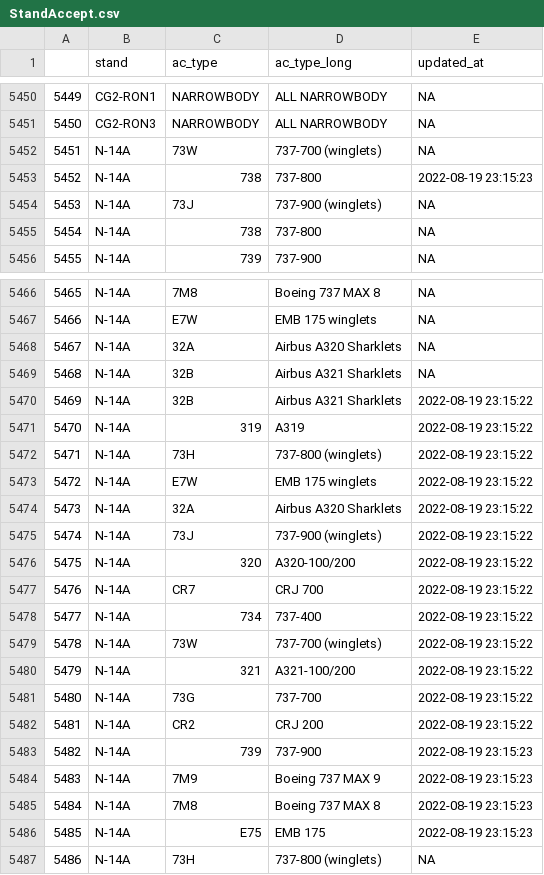
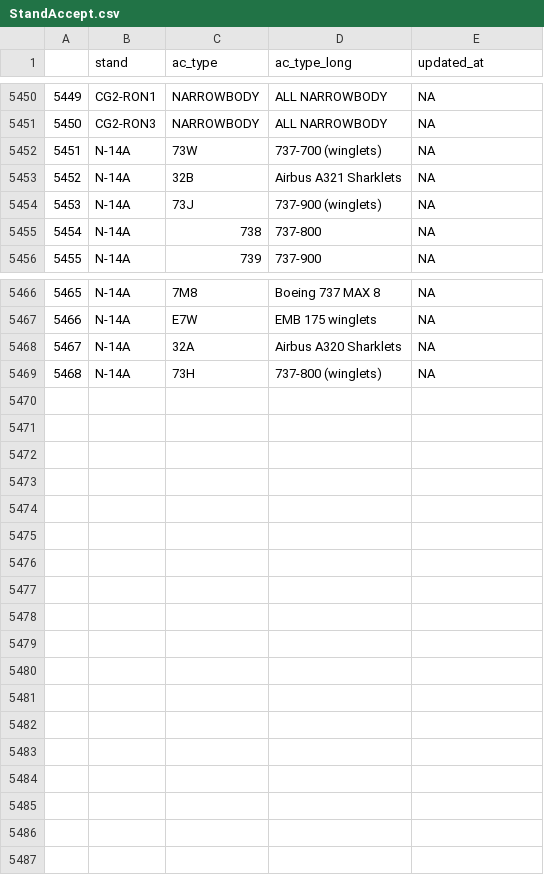
Before and after one commit to SEA-SteinbergW/sea_stands, a CSV file: StandAccept.csv, drawn as a sheet; only a part is shown, gaps mark what is left out; removed rows and columns are numbered as before the commit, all else as after; the diff names each change by its address in the sheet, - before the commit and + after, or states it on an @@ line.

```diff
--- a/StandAccept.csv
+++ b/StandAccept.csv
-row 5453: 5452 | N-14A | 738 | 737-800 | 2022-08-19 23:15:23
@@ row 5469 moved to row 5453: 5452 @@
-row 5470: 5469 | N-14A | 32B | Airbus A321 Sharklets | 2022-08-19 23:15:22
-row 5471: 5470 | N-14A | 319 | A319 | 2022-08-19 23:15:22
-row 5472: 5471 | N-14A | 73H | 737-800 (winglets) | 2022-08-19 23:15:22
-row 5473: 5472 | N-14A | E7W | EMB 175 winglets | 2022-08-19 23:15:22
-row 5474: 5473 | N-14A | 32A | Airbus A320 Sharklets | 2022-08-19 23:15:22
-row 5475: 5474 | N-14A | 73J | 737-900 (winglets) | 2022-08-19 23:15:22
-row 5476: 5475 | N-14A | 320 | A320-100/200 | 2022-08-19 23:15:22
-row 5477: 5476 | N-14A | CR7 | CRJ 700 | 2022-08-19 23:15:22
-row 5478: 5477 | N-14A | 734 | 737-400 | 2022-08-19 23:15:22
-row 5479: 5478 | N-14A | 73W | 737-700 (winglets) | 2022-08-19 23:15:22
-row 5480: 5479 | N-14A | 321 | A321-100/200 | 2022-08-19 23:15:22
-row 5481: 5480 | N-14A | 73G | 737-700 | 2022-08-19 23:15:22
-row 5482: 5481 | N-14A | CR2 | CRJ 200 | 2022-08-19 23:15:22
-row 5483: 5482 | N-14A | 739 | 737-900 | 2022-08-19 23:15:23
-row 5484: 5483 | N-14A | 7M9 | Boeing 737 MAX 9 | 2022-08-19 23:15:23
-row 5485: 5484 | N-14A | 7M8 | Boeing 737 MAX 8 | 2022-08-19 23:15:23
-row 5486: 5485 | N-14A | E75 | EMB 175 | 2022-08-19 23:15:23
@@ column A renumbered from row 5469 down @@
```
Also changed, not shown: 1 other file.
